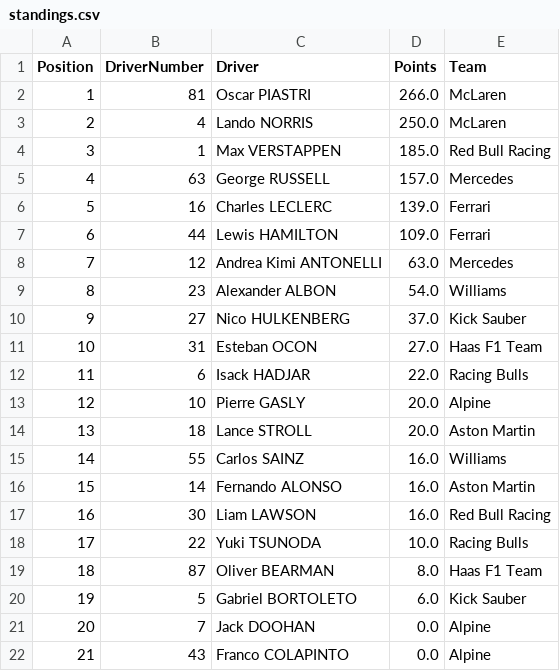
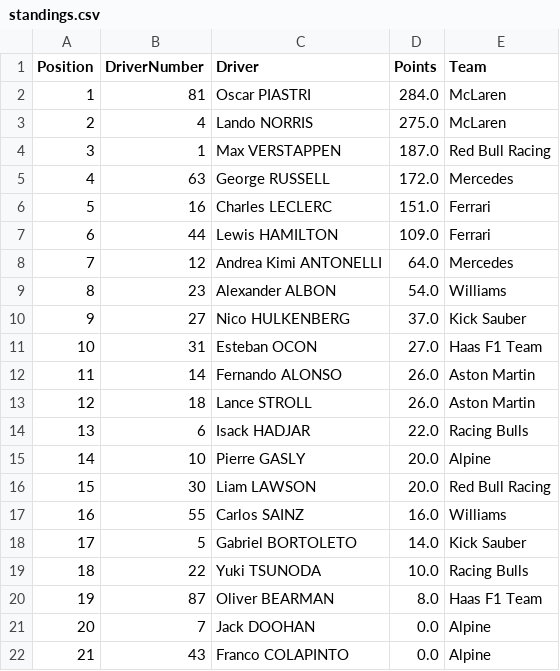
Before and after one commit to ablyjose/Projects, a CSV file: Formula1/standings.csv, drawn as a sheet; removed rows and columns are numbered as before the commit, all else as after; the diff names each change by its address in the sheet, - before the commit and + after, or states it on an @@ line.

Commit message:
updated standings

```diff
--- a/Formula1/standings.csv
+++ b/Formula1/standings.csv
-D2 (Points): 266.0
+D2 (Points): 284.0
-D3 (Points): 250.0
+D3 (Points): 275.0
-D4 (Points): 185.0
+D4 (Points): 187.0
-D5 (Points): 157.0
+D5 (Points): 172.0
-D6 (Points): 139.0
+D6 (Points): 151.0
-D8 (Points): 63.0
+D8 (Points): 64.0
+row 12: 11 | 14 | Fernando ALONSO | 26.0 | Aston Martin
+row 13: 12 | 18 | Lance STROLL | 26.0 | Aston Martin
@@ column A (Position) renumbered between rows 14 and 20 @@
-row 14: 13 | 18 | Lance STROLL | 20.0 | Aston Martin
+row 16: 15 | 30 | Liam LAWSON | 20.0 | Red Bull Racing
-row 16: 15 | 14 | Fernando ALONSO | 16.0 | Aston Martin
-row 17: 16 | 30 | Liam LAWSON | 16.0 | Red Bull Racing
+row 18: 17 | 5 | Gabriel BORTOLETO | 14.0 | Kick Sauber
-row 20: 19 | 5 | Gabriel BORTOLETO | 6.0 | Kick Sauber
```
